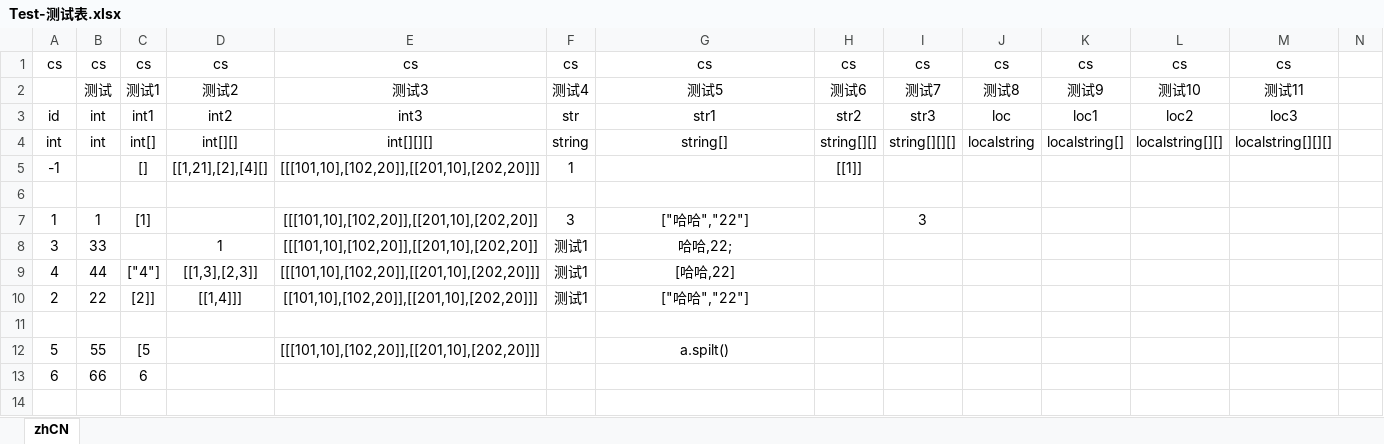
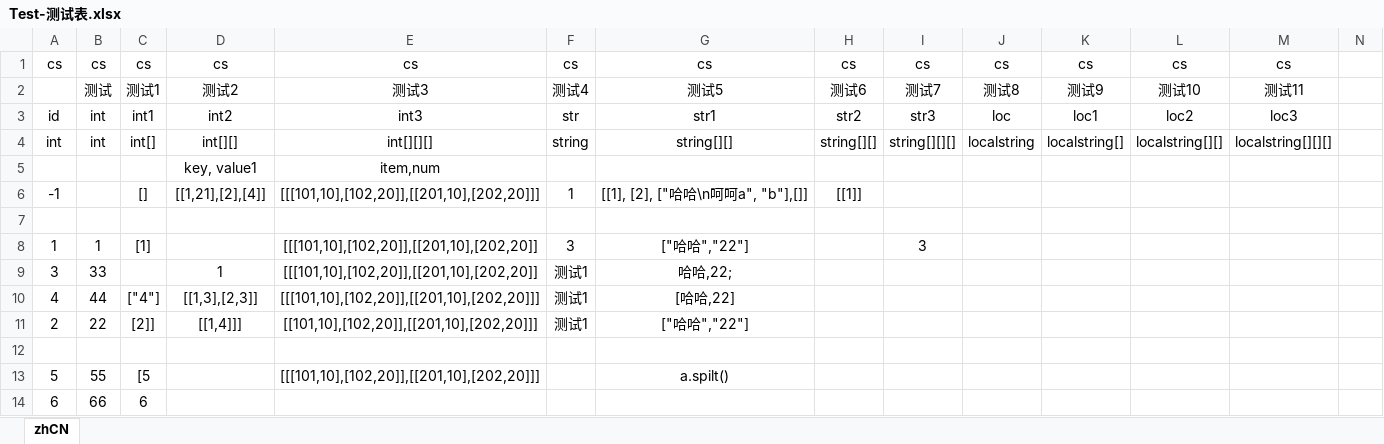
Before and after one commit to huoevl/CCFrameIng, an Excel workbook: cmd/xlsx/Test-测试表.xlsx, sheet zhCN, drawn as a sheet; only a part is shown; values as stored, in another font and other column widths than the file's, no borders; addresses are those after the commit; rows hold the shown columns only; the diff names each change by its address in the sheet, - before the commit and + after, or states it on an @@ line.

```diff
--- a/cmd/xlsx/Test-测试表.xlsx (sheet zhCN)
+++ b/cmd/xlsx/Test-测试表.xlsx (sheet zhCN)
-G4: string[]
+G4: string[][]
+row 5:  |  |  | key, value1 | item,num
-D6: [[1,21],[2],[4][]
+D6: [[1,21],[2],[4]]
-G6: (empty)
+G6: [[1], [2], ["哈哈\n呵呵a", "b"],[]]
```
Also changed, not shown: 14 other files.
